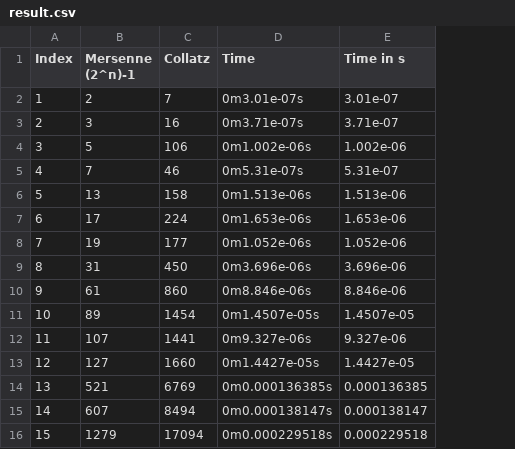
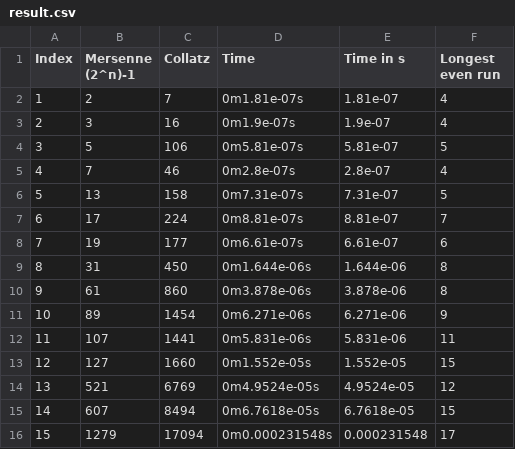
Before and after one commit to ReallyNiceGuy/collatz_mersenne, a CSV file: result.csv, drawn as a sheet; only a part is shown; the diff covers the shown part only; the diff names each change by its address in the sheet, - before the commit and + after, or states it on an @@ line.

Commit message:
mc: Added longest run of consecutive even numbers

```diff
--- a/result.csv
+++ b/result.csv
+column F (Longest even run), rows 2-16: 4 | 4 | 5 | 4 | 5 | 7 | 6 | 8 | 8 | 9 | 11 | 15 | 12 | 15 | 17
-D2 (Time): 0m3.01e-07s
+D2 (Time): 0m1.81e-07s
-E2 (Time in s): 3.01e-07
+E2 (Time in s): 1.81e-07
-D3 (Time): 0m3.71e-07s
+D3 (Time): 0m1.9e-07s
-E3 (Time in s): 3.71e-07
+E3 (Time in s): 1.9e-07
-D4 (Time): 0m1.002e-06s
+D4 (Time): 0m5.81e-07s
-E4 (Time in s): 1.002e-06
+E4 (Time in s): 5.81e-07
-D5 (Time): 0m5.31e-07s
+D5 (Time): 0m2.8e-07s
-E5 (Time in s): 5.31e-07
+E5 (Time in s): 2.8e-07
-D6 (Time): 0m1.513e-06s
+D6 (Time): 0m7.31e-07s
-E6 (Time in s): 1.513e-06
+E6 (Time in s): 7.31e-07
-D7 (Time): 0m1.653e-06s
+D7 (Time): 0m8.81e-07s
-E7 (Time in s): 1.653e-06
+E7 (Time in s): 8.81e-07
-D8 (Time): 0m1.052e-06s
+D8 (Time): 0m6.61e-07s
-E8 (Time in s): 1.052e-06
+E8 (Time in s): 6.61e-07
-D9 (Time): 0m3.696e-06s
+D9 (Time): 0m1.644e-06s
-E9 (Time in s): 3.696e-06
+E9 (Time in s): 1.644e-06
-D10 (Time): 0m8.846e-06s
+D10 (Time): 0m3.878e-06s
-E10 (Time in s): 8.846e-06
+E10 (Time in s): 3.878e-06
-D11 (Time): 0m1.4507e-05s
+D11 (Time): 0m6.271e-06s
-E11 (Time in s): 1.4507e-05
+E11 (Time in s): 6.271e-06
-D12 (Time): 0m9.327e-06s
+D12 (Time): 0m5.831e-06s
-E12 (Time in s): 9.327e-06
+E12 (Time in s): 5.831e-06
-D13 (Time): 0m1.4427e-05s
+D13 (Time): 0m1.552e-05s
-E13 (Time in s): 1.4427e-05
+E13 (Time in s): 1.552e-05
-D14 (Time): 0m0.000136385s
+D14 (Time): 0m4.9524e-05s
-E14 (Time in s): 0.000136385
+E14 (Time in s): 4.9524e-05
-D15 (Time): 0m0.000138147s
+D15 (Time): 0m6.7618e-05s
-E15 (Time in s): 0.000138147
+E15 (Time in s): 6.7618e-05
-D16 (Time): 0m0.000229518s
+D16 (Time): 0m0.000231548s
-E16 (Time in s): 0.000229518
+E16 (Time in s): 0.000231548
```
Also changed, not shown: 2 added rows and 40 edited cells elsewhere in this file.
